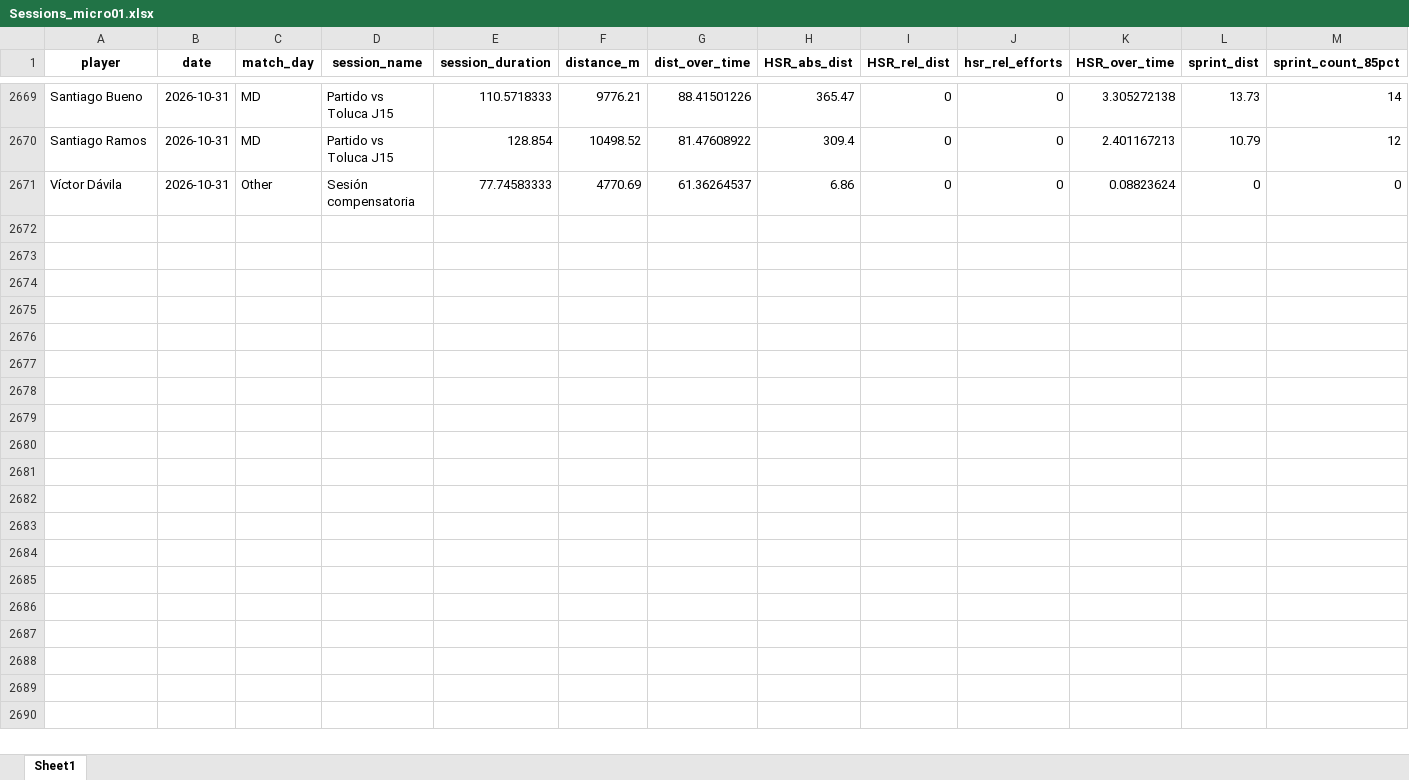
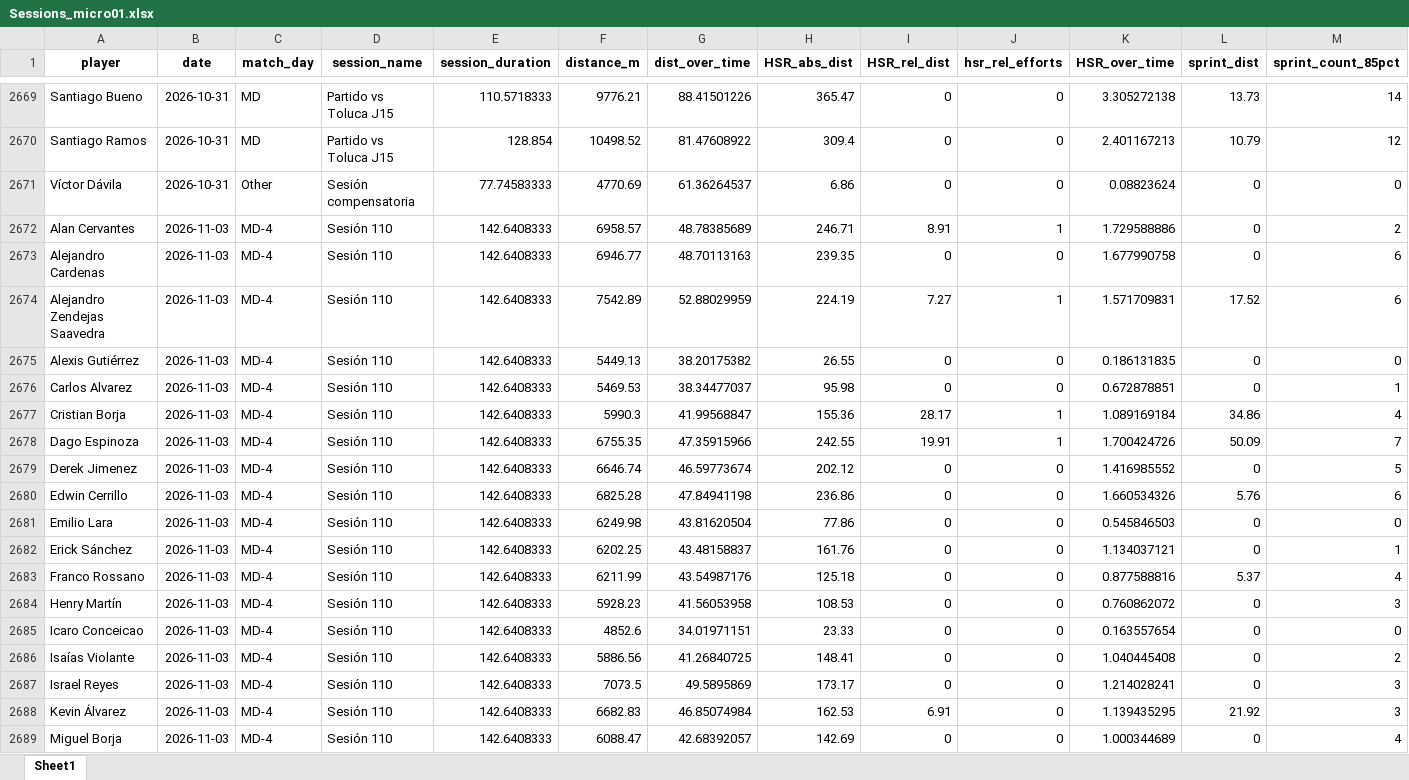
Before and after one commit to mr2293/club_america_dashboard, an Excel workbook: apps/cargas_fisicas_7/data/Sessions_micro01.xlsx, sheet Sheet1, drawn as a sheet; only a part is shown, gaps mark what is left out; values as stored, in another font and other column widths than the file's, no borders; rows hold the shown columns only; the diff covers the shown part only; the diff names each change by its address in the sheet, - before the commit and + after, or states it on an @@ line.

```diff
--- a/apps/cargas_fisicas_7/data/Sessions_micro01.xlsx (sheet Sheet1)
+++ b/apps/cargas_fisicas_7/data/Sessions_micro01.xlsx (sheet Sheet1)
+row 2672: Alan Cervantes | 2026-11-03 | MD-4 | Sesión 110 | 142.6408333 | 6958.57 | 48.78385689 | 246.71 | 8.91 | 1 | 1.729588886 | 0 | 2
+row 2673: Alejandro Cardenas | 2026-11-03 | MD-4 | Sesión 110 | 142.6408333 | 6946.77 | 48.70113163 | 239.35 | 0 | 0 | 1.677990758 | 0 | 6
+row 2674: Alejandro Zendejas Saavedra | 2026-11-03 | MD-4 | Sesión 110 | 142.6408333 | 7542.89 | 52.88029959 | 224.19 | 7.27 | 1 | 1.571709831 | 17.52 | 6
+row 2675: Alexis Gutiérrez | 2026-11-03 | MD-4 | Sesión 110 | 142.6408333 | 5449.13 | 38.20175382 | 26.55 | 0 | 0 | 0.186131835 | 0 | 0
+row 2676: Carlos Alvarez | 2026-11-03 | MD-4 | Sesión 110 | 142.6408333 | 5469.53 | 38.34477037 | 95.98 | 0 | 0 | 0.672878851 | 0 | 1
+row 2677: Cristian Borja | 2026-11-03 | MD-4 | Sesión 110 | 142.6408333 | 5990.3 | 41.99568847 | 155.36 | 28.17 | 1 | 1.089169184 | 34.86 | 4
+row 2678: Dago Espinoza | 2026-11-03 | MD-4 | Sesión 110 | 142.6408333 | 6755.35 | 47.35915966 | 242.55 | 19.91 | 1 | 1.700424726 | 50.09 | 7
+row 2679: Derek Jimenez | 2026-11-03 | MD-4 | Sesión 110 | 142.6408333 | 6646.74 | 46.59773674 | 202.12 | 0 | 0 | 1.416985552 | 0 | 5
+row 2680: Edwin Cerrillo | 2026-11-03 | MD-4 | Sesión 110 | 142.6408333 | 6825.28 | 47.84941198 | 236.86 | 0 | 0 | 1.660534326 | 5.76 | 6
+row 2681: Emilio Lara | 2026-11-03 | MD-4 | Sesión 110 | 142.6408333 | 6249.98 | 43.81620504 | 77.86 | 0 | 0 | 0.545846503 | 0 | 0
+row 2682: Erick Sánchez | 2026-11-03 | MD-4 | Sesión 110 | 142.6408333 | 6202.25 | 43.48158837 | 161.76 | 0 | 0 | 1.134037121 | 0 | 1
+row 2683: Franco Rossano | 2026-11-03 | MD-4 | Sesión 110 | 142.6408333 | 6211.99 | 43.54987176 | 125.18 | 0 | 0 | 0.877588816 | 5.37 | 4
+row 2684: Henry Martín | 2026-11-03 | MD-4 | Sesión 110 | 142.6408333 | 5928.23 | 41.56053958 | 108.53 | 0 | 0 | 0.760862072 | 0 | 3
+row 2685: Icaro Conceicao | 2026-11-03 | MD-4 | Sesión 110 | 142.6408333 | 4852.6 | 34.01971151 | 23.33 | 0 | 0 | 0.163557654 | 0 | 0
+row 2686: Isaías Violante | 2026-11-03 | MD-4 | Sesión 110 | 142.6408333 | 5886.56 | 41.26840725 | 148.41 | 0 | 0 | 1.040445408 | 0 | 2
+row 2687: Israel Reyes | 2026-11-03 | MD-4 | Sesión 110 | 142.6408333 | 7073.5 | 49.5895869 | 173.17 | 0 | 0 | 1.214028241 | 0 | 3
+row 2688: Kevin Álvarez | 2026-11-03 | MD-4 | Sesión 110 | 142.6408333 | 6682.83 | 46.85074984 | 162.53 | 6.91 | 0 | 1.139435295 | 21.92 | 3
+row 2689: Miguel Borja | 2026-11-03 | MD-4 | Sesión 110 | 142.6408333 | 6088.47 | 42.68392057 | 142.69 | 0 | 0 | 1.000344689 | 0 | 4
```
Also changed, not shown: 6 added rows elsewhere in this sheet, 2 other files.
